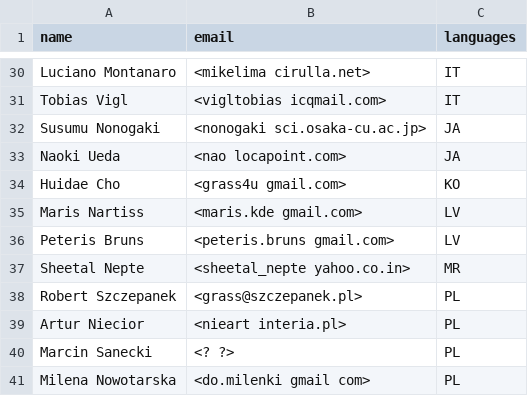
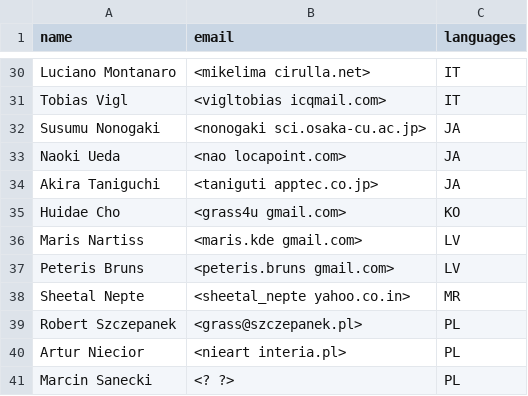
Before and after one commit to rashadkm/grass_cmake, a CSV file: translators.csv, drawn as a sheet; only a part is shown, gaps mark what is left out; the shorter side is filled out with more unchanged rows.

Commit message:
Akira Taniguchi: cont'ed

```diff
--- a/translators.csv
+++ b/translators.csv
@@ -33,2 +33,3 @@ Susumu Nonogaki,<nonogaki sci.osaka-cu.ac.jp>,JA
 Naoki Ueda,<nao locapoint.com>,JA
+Akira Taniguchi,<taniguti apptec.co.jp>,JA
 Huidae Cho,<grass4u gmail.com>,KO
```
Also changed, not shown: 1 other file.
